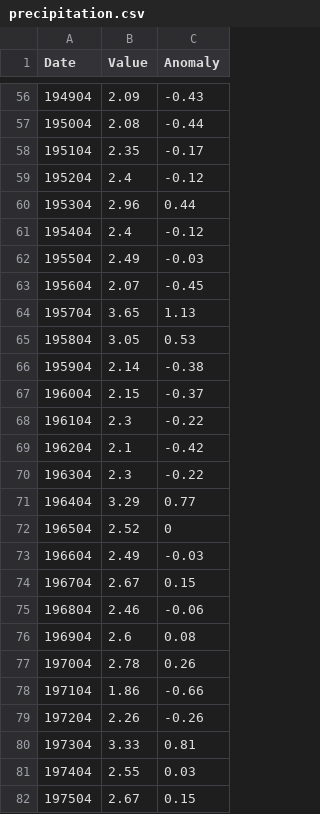
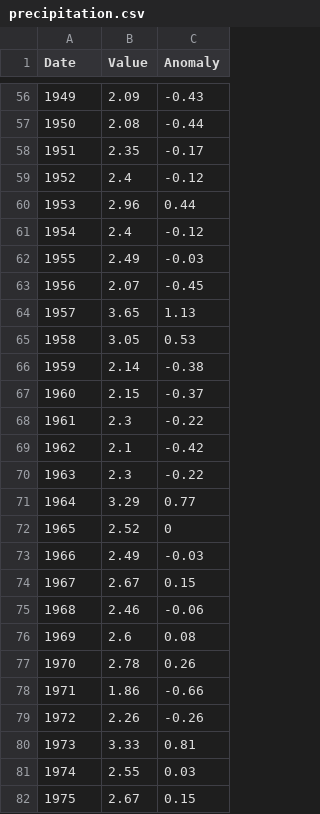
Before and after one commit to kellyodion/ESM262-function-HW, a CSV file: precipitation.csv, drawn as a sheet; only a part is shown, gaps mark what is left out; the diff covers the shown part only.

```diff
--- a/precipitation.csv
+++ b/precipitation.csv
@@ -56,27 +56,27 @@ Date,Value,Anomaly
-194904,2.09,-0.43
-195004,2.08,-0.44
-195104,2.35,-0.17
-195204,2.4,-0.12
-195304,2.96,0.44
-195404,2.4,-0.12
-195504,2.49,-0.03
-195604,2.07,-0.45
-195704,3.65,1.13
-195804,3.05,0.53
-195904,2.14,-0.38
-196004,2.15,-0.37
-196104,2.3,-0.22
-196204,2.1,-0.42
-196304,2.3,-0.22
-196404,3.29,0.77
-196504,2.52,0
-196604,2.49,-0.03
-196704,2.67,0.15
-196804,2.46,-0.06
-196904,2.6,0.08
-197004,2.78,0.26
-197104,1.86,-0.66
-197204,2.26,-0.26
-197304,3.33,0.81
-197404,2.55,0.03
-197504,2.67,0.15
+1949,2.09,-0.43
+1950,2.08,-0.44
+1951,2.35,-0.17
+1952,2.4,-0.12
+1953,2.96,0.44
+1954,2.4,-0.12
+1955,2.49,-0.03
+1956,2.07,-0.45
+1957,3.65,1.13
+1958,3.05,0.53
+1959,2.14,-0.38
+1960,2.15,-0.37
+1961,2.3,-0.22
+1962,2.1,-0.42
+1963,2.3,-0.22
+1964,3.29,0.77
+1965,2.52,0
+1966,2.49,-0.03
+1967,2.67,0.15
+1968,2.46,-0.06
+1969,2.6,0.08
+1970,2.78,0.26
+1971,1.86,-0.66
+1972,2.26,-0.26
+1973,3.33,0.81
+1974,2.55,0.03
+1975,2.67,0.15
```
Also changed, not shown: 98 edited cells elsewhere in this file, temp.csv, 3 other files.
